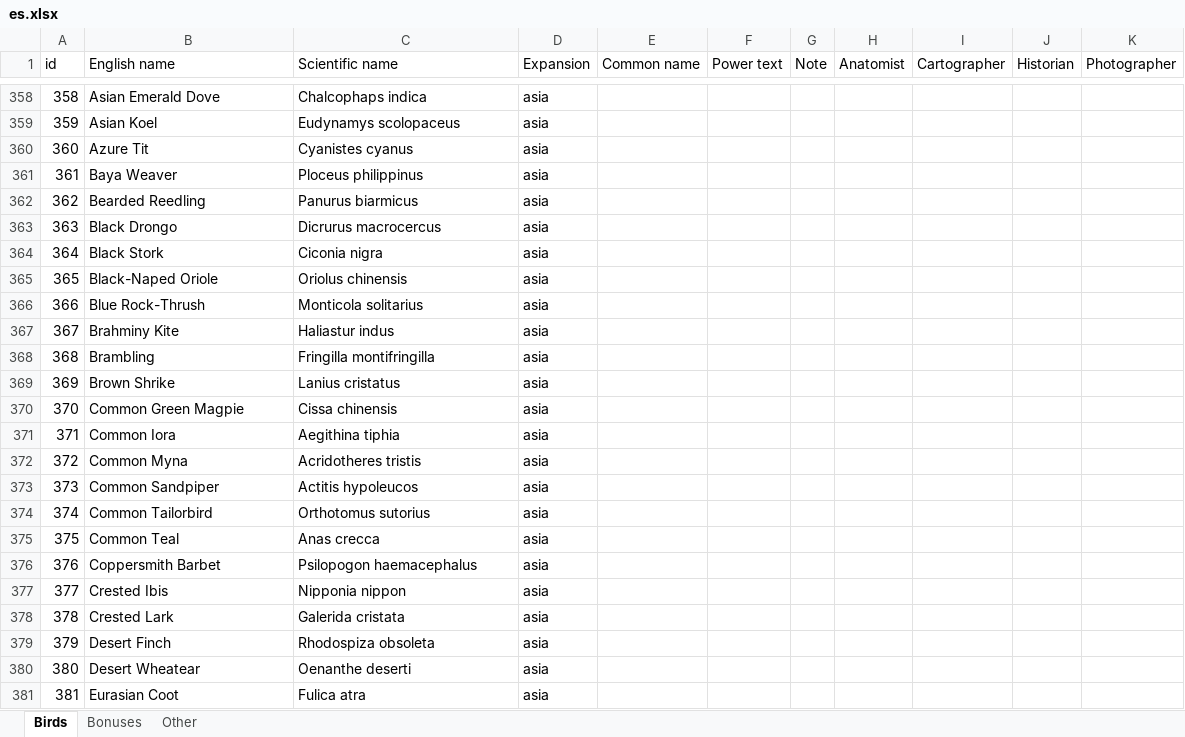
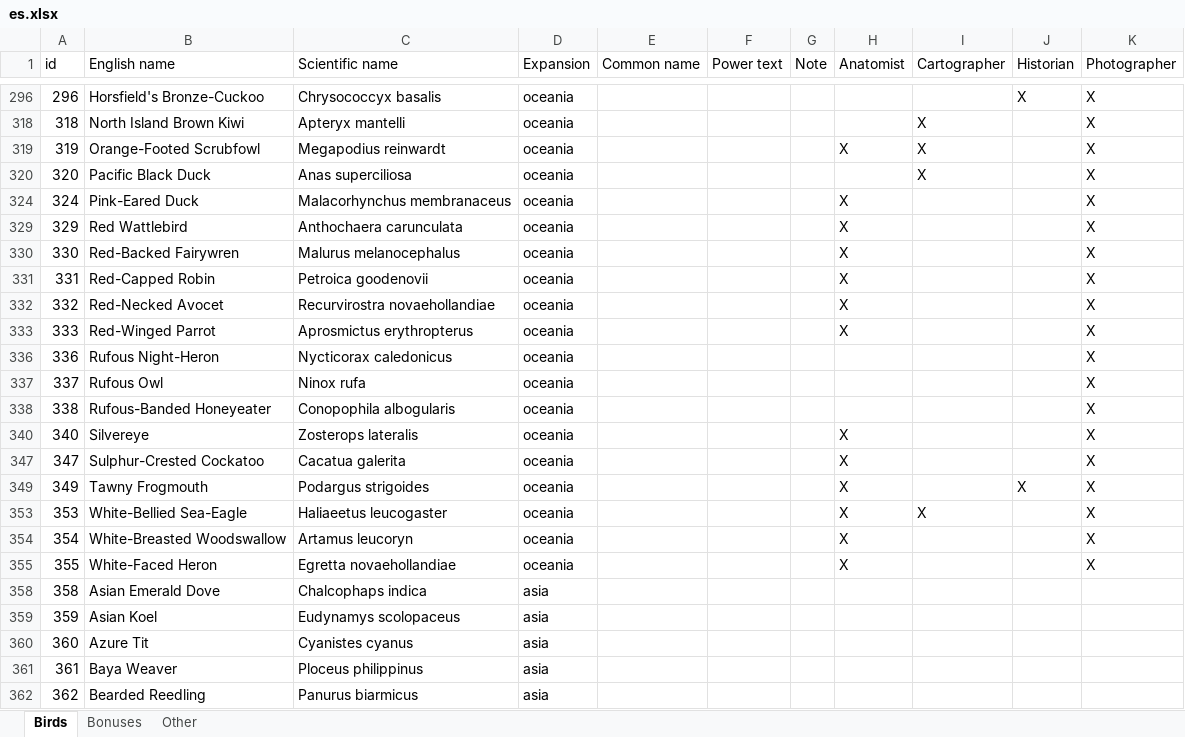
Before and after one commit to navarog/wingsearch, an Excel workbook: i18n/es.xlsx, sheet Birds, drawn as a sheet; only a part is shown, gaps mark what is left out; the shorter side is filled out with more unchanged rows; values as stored, in another font and other column widths than the file's, no borders; table styles not drawn; the diff covers the shown part only; the diff names each change by its address in the sheet, - before the commit and + after, or states it on an @@ line.

Commit message:
Add bonus card icons to bird names

```diff
--- a/i18n/es.xlsx (sheet Birds)
+++ b/i18n/es.xlsx (sheet Birds)
@@ row 296 unhidden: 296 | Horsfield's Bronze-Cuckoo | Chrysococcyx basalis | oceania |  |  |  |  |  | X | X @@
@@ row 318 unhidden: 318 | North Island Brown Kiwi | Apteryx mantelli | oceania |  |  |  |  | X |  | X @@
@@ row 319 unhidden: 319 | Orange-Footed Scrubfowl | Megapodius reinwardt | oceania |  |  |  | X | X |  | X @@
@@ row 320 unhidden: 320 | Pacific Black Duck | Anas superciliosa | oceania |  |  |  |  | X |  | X @@
@@ row 324 unhidden: 324 | Pink-Eared Duck | Malacorhynchus membranaceus | oceania |  |  |  | X |  |  | X @@
@@ row 329 unhidden: 329 | Red Wattlebird | Anthochaera carunculata | oceania |  |  |  | X |  |  | X @@
@@ row 330 unhidden: 330 | Red-Backed Fairywren | Malurus melanocephalus | oceania |  |  |  | X |  |  | X @@
@@ row 331 unhidden: 331 | Red-Capped Robin | Petroica goodenovii | oceania |  |  |  | X |  |  | X @@
@@ row 332 unhidden: 332 | Red-Necked Avocet | Recurvirostra novaehollandiae | oceania |  |  |  | X |  |  | X @@
@@ row 333 unhidden: 333 | Red-Winged Parrot | Aprosmictus erythropterus | oceania |  |  |  | X |  |  | X @@
@@ row 336 unhidden: 336 | Rufous Night-Heron | Nycticorax caledonicus | oceania |  |  |  |  |  |  | X @@
@@ row 337 unhidden: 337 | Rufous Owl | Ninox rufa | oceania |  |  |  |  |  |  | X @@
@@ row 338 unhidden: 338 | Rufous-Banded Honeyeater | Conopophila albogularis | oceania |  |  |  |  |  |  | X @@
@@ row 340 unhidden: 340 | Silvereye | Zosterops lateralis | oceania |  |  |  | X |  |  | X @@
@@ row 347 unhidden: 347 | Sulphur-Crested Cockatoo | Cacatua galerita | oceania |  |  |  | X |  |  | X @@
@@ row 349 unhidden: 349 | Tawny Frogmouth | Podargus strigoides | oceania |  |  |  | X |  | X | X @@
@@ row 353 unhidden: 353 | White-Bellied Sea-Eagle | Haliaeetus leucogaster | oceania |  |  |  | X | X |  | X @@
@@ row 354 unhidden: 354 | White-Breasted Woodswallow | Artamus leucoryn | oceania |  |  |  | X |  |  | X @@
@@ row 355 unhidden: 355 | White-Faced Heron | Egretta novaehollandiae | oceania |  |  |  | X |  |  | X @@
```
Also changed, not shown: 26 added rows, 57 removed rows, 73 hidden or unhidden rows and 63 edited cells elsewhere in this sheet, sheet Bonuses, hidden cells, 3 other files.
